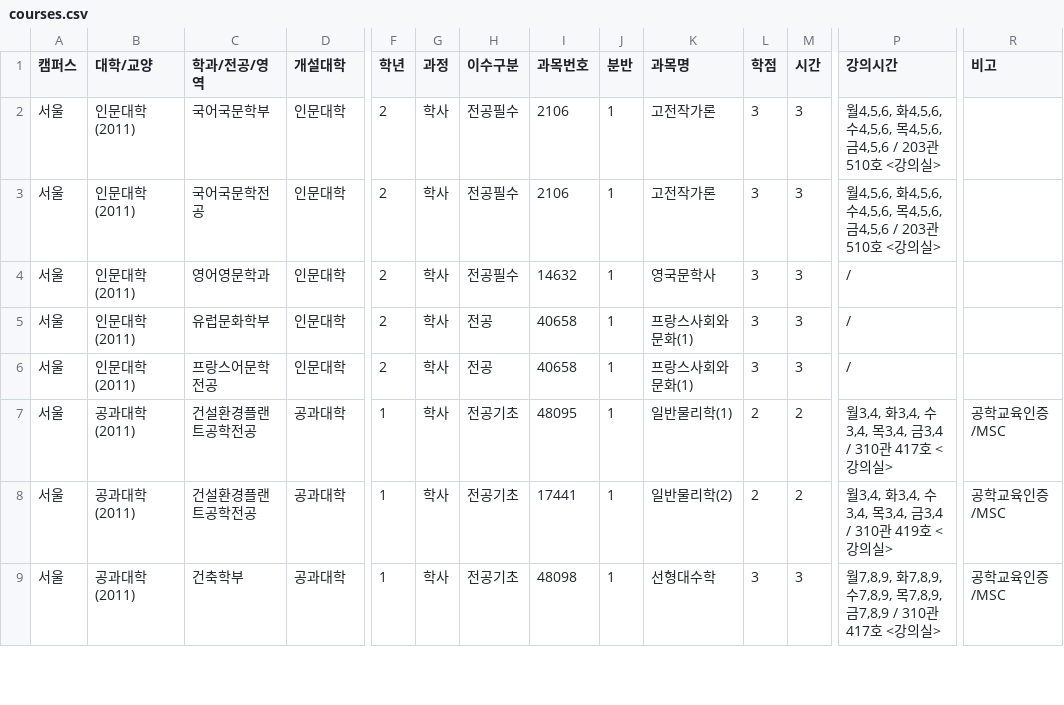
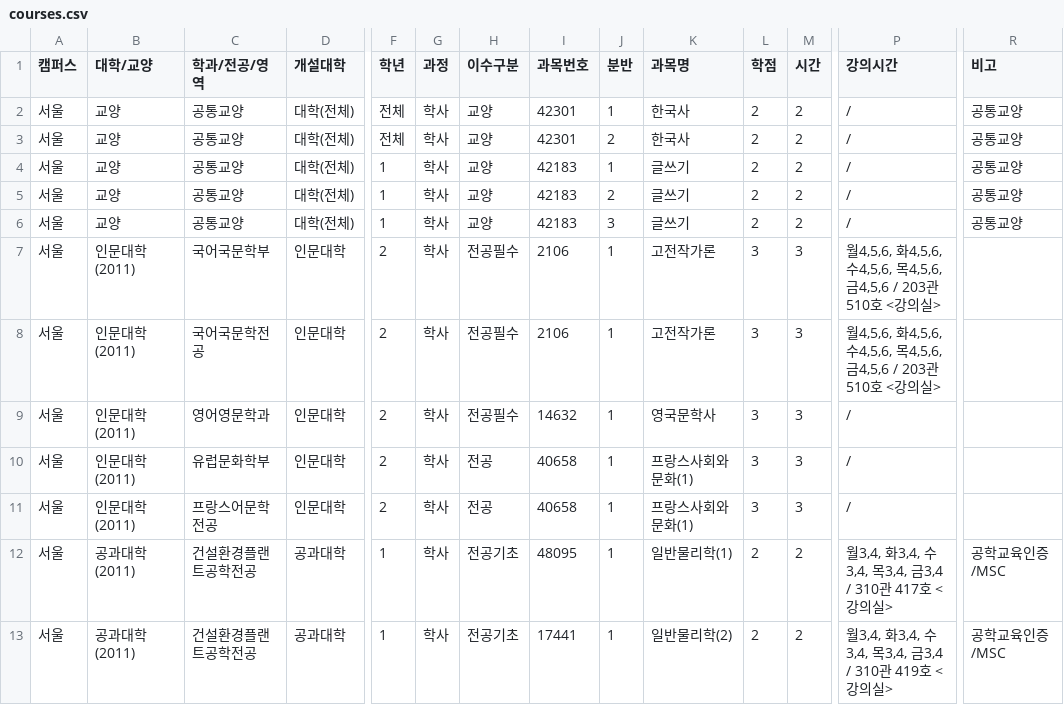
Before and after one commit to puang-network/cau-pre-timetable, a CSV file: frontend/public/courses/courses.csv, drawn as a sheet; only a part is shown, gaps mark what is left out; the shorter side is filled out with more unchanged rows; rows hold the shown columns only; the diff names each change by its address in the sheet, - before the commit and + after, or states it on an @@ line.

```diff
--- a/frontend/public/courses/courses.csv
+++ b/frontend/public/courses/courses.csv
+row 2: 서울 | 교양 | 공통교양 | 대학(전체) | 전체 | 학사 | 교양 | 42301 | 1 | 한국사 | 2 | 2 | / | 공통교양
+row 3: 서울 | 교양 | 공통교양 | 대학(전체) | 전체 | 학사 | 교양 | 42301 | 2 | 한국사 | 2 | 2 | / | 공통교양
+row 4: 서울 | 교양 | 공통교양 | 대학(전체) | 1 | 학사 | 교양 | 42183 | 1 | 글쓰기 | 2 | 2 | / | 공통교양
+row 5: 서울 | 교양 | 공통교양 | 대학(전체) | 1 | 학사 | 교양 | 42183 | 2 | 글쓰기 | 2 | 2 | / | 공통교양
+row 6: 서울 | 교양 | 공통교양 | 대학(전체) | 1 | 학사 | 교양 | 42183 | 3 | 글쓰기 | 2 | 2 | / | 공통교양
```
Also changed, not shown: public/courses/courses.csv, 4 other files.
